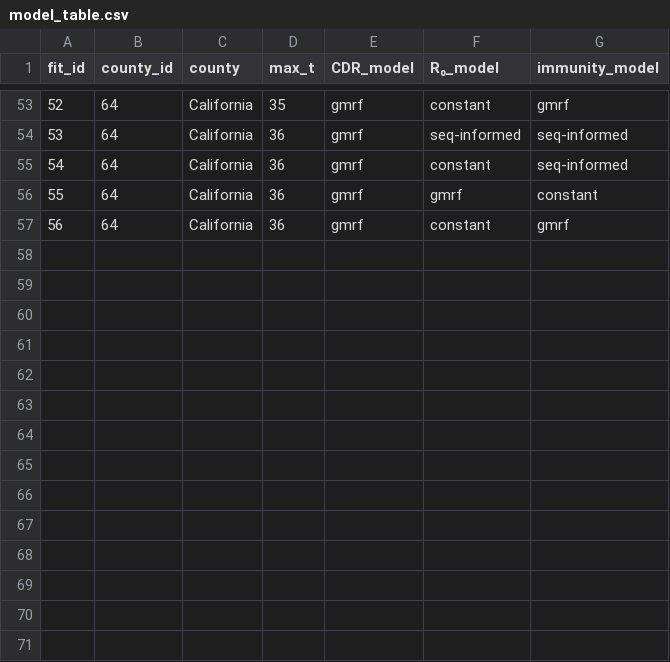
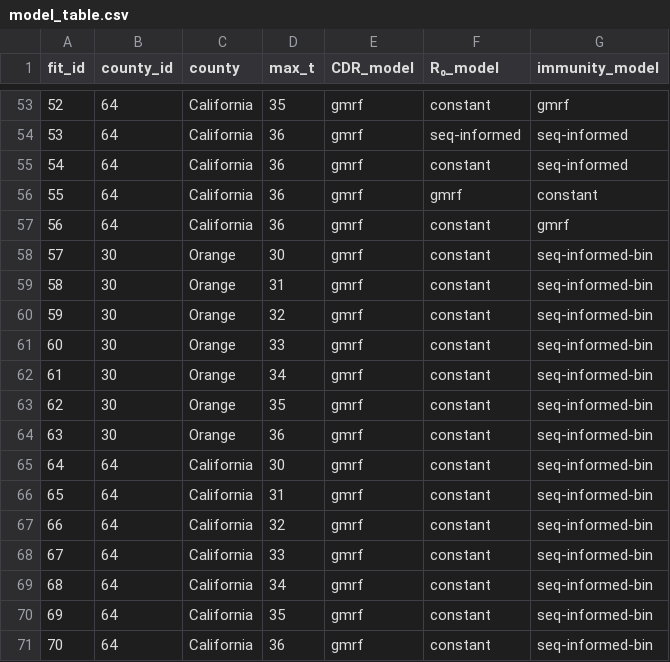
Before and after one commit to damonbayer/immunity_semi_parametric_model, a CSV file: scripts/real_data/ba1_immunity_contact_cdr/model_table.csv, drawn as a sheet; only a part is shown, gaps mark what is left out.

Commit message:
binomial models

```diff
--- a/scripts/real_data/ba1_immunity_contact_cdr/model_table.csv
+++ b/scripts/real_data/ba1_immunity_contact_cdr/model_table.csv
@@ -57 +57,15 @@ fit_id,county_id,county,max_t,CDR_model,R₀_model,immunity_model
 56,64,California,36,gmrf,constant,gmrf
+57,30,Orange,30,gmrf,constant,seq-informed-bin
+58,30,Orange,31,gmrf,constant,seq-informed-bin
+59,30,Orange,32,gmrf,constant,seq-informed-bin
+60,30,Orange,33,gmrf,constant,seq-informed-bin
+61,30,Orange,34,gmrf,constant,seq-informed-bin
+62,30,Orange,35,gmrf,constant,seq-informed-bin
+63,30,Orange,36,gmrf,constant,seq-informed-bin
+64,64,California,30,gmrf,constant,seq-informed-bin
+65,64,California,31,gmrf,constant,seq-informed-bin
+66,64,California,32,gmrf,constant,seq-informed-bin
+67,64,California,33,gmrf,constant,seq-informed-bin
+68,64,California,34,gmrf,constant,seq-informed-bin
+69,64,California,35,gmrf,constant,seq-informed-bin
+70,64,California,36,gmrf,constant,seq-informed-bin
```
Also changed, not shown: 11 other files.
